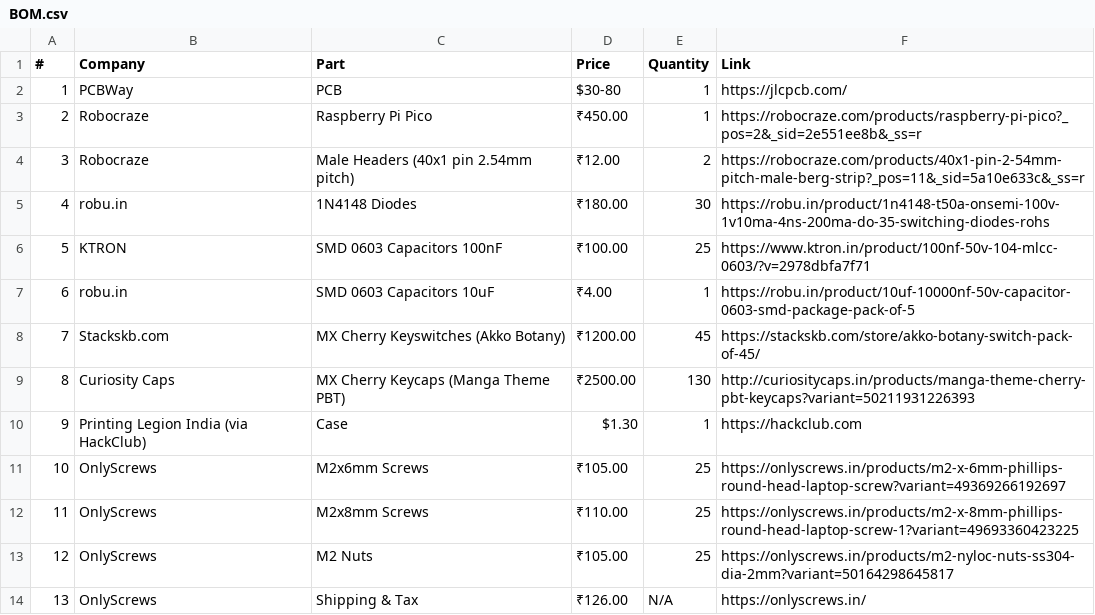
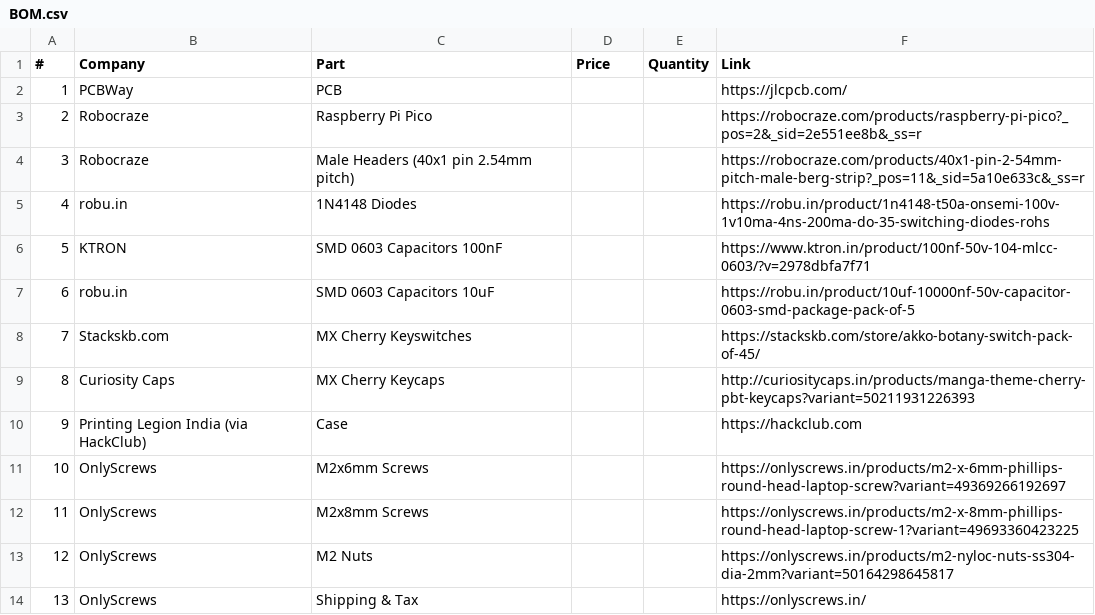
Before and after one commit to tharejarehan0-a11y/Keypad, a CSV file: BOM.csv, drawn as a sheet.

Commit message:
Remove price and quantity from BOM.csv
Removed price and quantity information from BOM.csv entries.

```diff
--- a/BOM.csv
+++ b/BOM.csv
@@ -1,14 +1,14 @@
 #,Company,Part,Price,Quantity,Link
-1,PCBWay,PCB,$30-80,1,https://jlcpcb.com/
-2,Robocraze,Raspberry Pi Pico,₹450.00,1,https://robocraze.com/products/raspberry-pi-pico?_pos=2&_sid=2e551ee8b&_ss=r
-3,Robocraze,Male Headers (40x1 pin 2.54mm pitch),₹12.00,2,https://robocraze.com/products/40x1-pin-2-54mm-pitch-male-berg-strip?_pos=11&_sid=5a10e633c&_ss=r
-4,robu.in,1N4148 Diodes,₹180.00,30,https://robu.in/product/1n4148-t50a-onsemi-100v-1v10ma-4ns-200ma-do-35-switching-diodes-rohs
-5,KTRON,SMD 0603 Capacitors 100nF,₹100.00,25,https://www.ktron.in/product/100nf-50v-104-mlcc-0603/?v=2978dbfa7f71
-6,robu.in,SMD 0603 Capacitors 10uF,₹4.00,1,https://robu.in/product/10uf-10000nf-50v-capacitor-0603-smd-package-pack-of-5
-7,Stackskb.com,MX Cherry Keyswitches (Akko Botany),₹1200.00,45,https://stackskb.com/store/akko-botany-switch-pack-of-45/
-8,Curiosity Caps,MX Cherry Keycaps (Manga Theme PBT),₹2500.00,130,http://curiositycaps.in/products/manga-theme-cherry-pbt-keycaps?variant=50211931226393
-9,Printing Legion India (via HackClub),Case,$1.30,1,https://hackclub.com
-10,OnlyScrews,M2x6mm Screws,₹105.00,25,https://onlyscrews.in/products/m2-x-6mm-phillips-round-head-laptop-screw?variant=49369266192697
-11,OnlyScrews,M2x8mm Screws,₹110.00,25,https://onlyscrews.in/products/m2-x-8mm-phillips-round-head-laptop-screw-1?variant=49693360423225
-12,OnlyScrews,M2 Nuts,₹105.00,25,https://onlyscrews.in/products/m2-nyloc-nuts-ss304-dia-2mm?variant=50164298645817
-13,OnlyScrews,Shipping & Tax,₹126.00,N/A,https://onlyscrews.in/
+1,PCBWay,PCB,,,https://jlcpcb.com/
+2,Robocraze,Raspberry Pi Pico,,,https://robocraze.com/products/raspberry-pi-pico?_pos=2&_sid=2e551ee8b&_ss=r
+3,Robocraze,Male Headers (40x1 pin 2.54mm pitch),,,https://robocraze.com/products/40x1-pin-2-54mm-pitch-male-berg-strip?_pos=11&_sid=5a10e633c&_ss=r
+4,robu.in,1N4148 Diodes,,,https://robu.in/product/1n4148-t50a-onsemi-100v-1v10ma-4ns-200ma-do-35-switching-diodes-rohs
+5,KTRON,SMD 0603 Capacitors 100nF,,,https://www.ktron.in/product/100nf-50v-104-mlcc-0603/?v=2978dbfa7f71
+6,robu.in,SMD 0603 Capacitors 10uF,,,https://robu.in/product/10uf-10000nf-50v-capacitor-0603-smd-package-pack-of-5
+7,Stackskb.com,MX Cherry Keyswitches,,,https://stackskb.com/store/akko-botany-switch-pack-of-45/
+8,Curiosity Caps,MX Cherry Keycaps ,,,http://curiositycaps.in/products/manga-theme-cherry-pbt-keycaps?variant=50211931226393
+9,Printing Legion India (via HackClub),Case,,,https://hackclub.com
+10,OnlyScrews,M2x6mm Screws,,,https://onlyscrews.in/products/m2-x-6mm-phillips-round-head-laptop-screw?variant=49369266192697
+11,OnlyScrews,M2x8mm Screws,,,https://onlyscrews.in/products/m2-x-8mm-phillips-round-head-laptop-screw-1?variant=49693360423225
+12,OnlyScrews,M2 Nuts,,,https://onlyscrews.in/products/m2-nyloc-nuts-ss304-dia-2mm?variant=50164298645817
+13,OnlyScrews,Shipping & Tax,,,https://onlyscrews.in/
```
